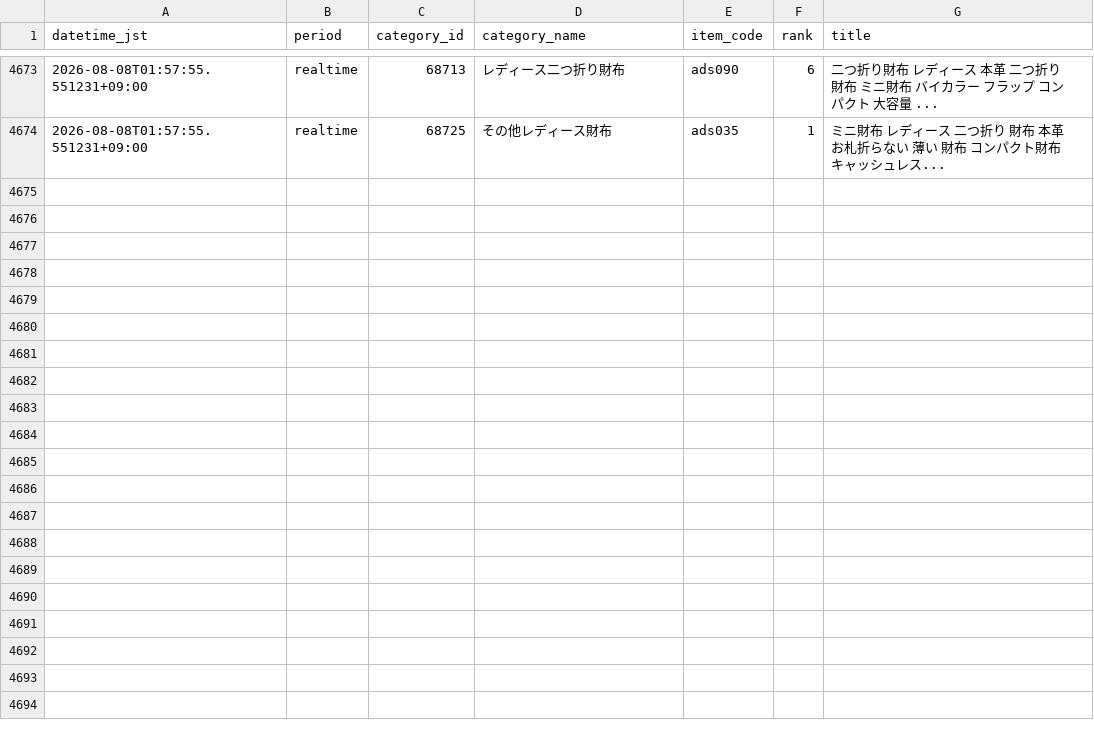
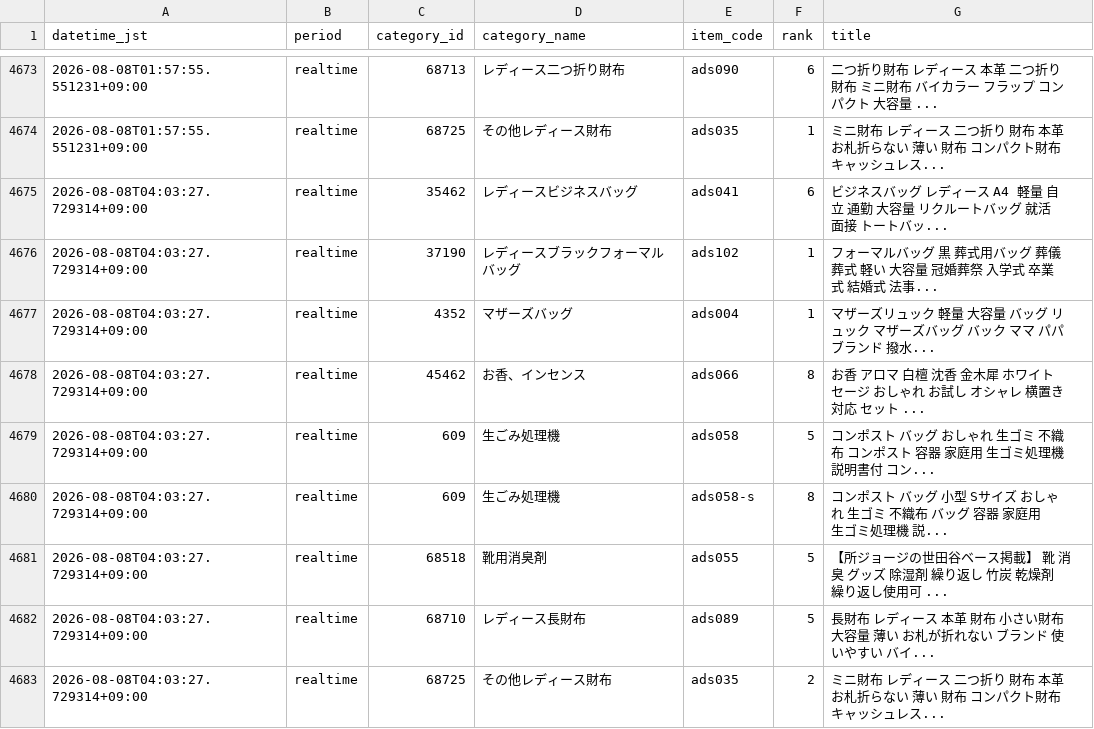
Before and after one commit to ads-hideki/yahoo-ranking-monitor, a CSV file: data/history.csv, drawn as a sheet; only a part is shown, gaps mark what is left out.

```diff
--- a/data/history.csv
+++ b/data/history.csv
@@ -4674 +4674,10 @@
 2026-08-08T01:57:55.551231+09:00,realtime,68725,その他レディース財布,ads035,1,ミニ財布 レディース 二つ折り 財布 本革 お札折らない 薄い 財布 コンパクト財布 キャッシュレス...
+2026-08-08T04:03:27.729314+09:00,realtime,35462,レディースビジネスバッグ,ads041,6,ビジネスバッグ レディース A4 軽量 自立 通勤 大容量 リクルートバッグ 就活 面接 トートバッ...
+2026-08-08T04:03:27.729314+09:00,realtime,37190,レディースブラックフォーマルバッグ,ads102,1,フォーマルバッグ 黒 葬式用バッグ 葬儀 葬式 軽い 大容量 冠婚葬祭 入学式 卒業式 結婚式 法事...
+2026-08-08T04:03:27.729314+09:00,realtime,4352,マザーズバッグ,ads004,1,マザーズリュック 軽量 大容量 バッグ リュック マザーズバッグ バック ママ パパ ブランド 撥水...
+2026-08-08T04:03:27.729314+09:00,realtime,45462,お香、インセンス,ads066,8,お香 アロマ 白檀 沈香 金木犀 ホワイトセージ おしゃれ お試し オシャレ 横置き 対応 セット ...
+2026-08-08T04:03:27.729314+09:00,realtime,609,生ごみ処理機,ads058,5,コンポスト バッグ おしゃれ 生ゴミ 不織布 コンポスト 容器 家庭用 生ゴミ処理機 説明書付 コン...
+2026-08-08T04:03:27.729314+09:00,realtime,609,生ごみ処理機,ads058-s,8,コンポスト バッグ 小型 Sサイズ おしゃれ 生ゴミ 不織布 バッグ 容器 家庭用 生ゴミ処理機 説...
+2026-08-08T04:03:27.729314+09:00,realtime,68518,靴用消臭剤,ads055,5,【所ジョージの世田谷ベース掲載】 靴 消臭 グッズ 除湿剤 繰り返し 竹炭 乾燥剤 繰り返し使用可 ...
+2026-08-08T04:03:27.729314+09:00,realtime,68710,レディース長財布,ads089,5,長財布 レディース 本革 財布 小さい財布 大容量 薄い お札が折れない ブランド 使いやすい バイ...
+2026-08-08T04:03:27.729314+09:00,realtime,68725,その他レディース財布,ads035,2,ミニ財布 レディース 二つ折り 財布 本革 お札折らない 薄い 財布 コンパクト財布 キャッシュレス...
```
Also changed, not shown: 5 other files.
